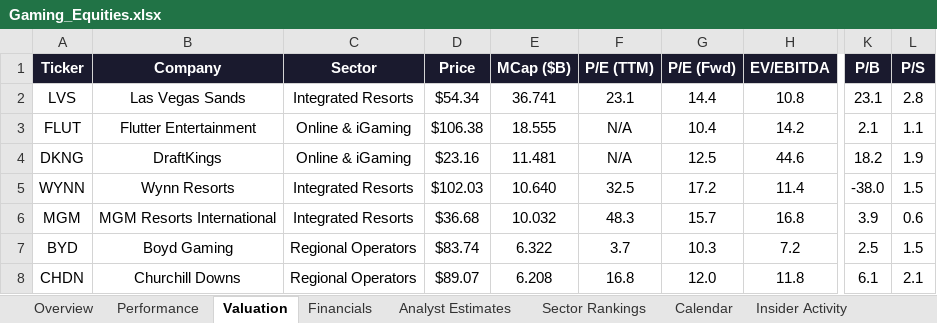
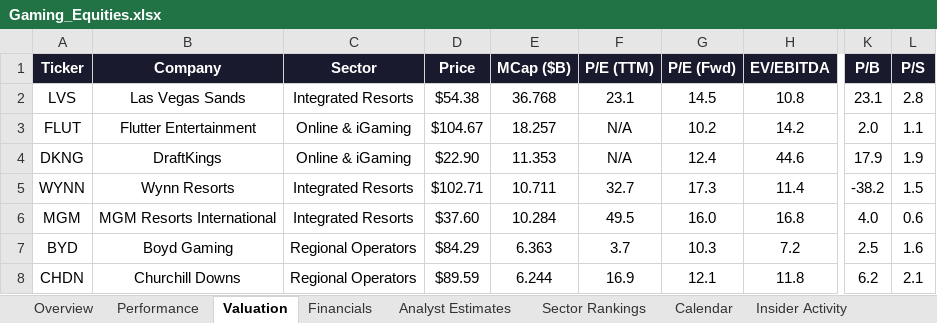
Before and after one commit to rdavidtooley-cpu/casino-gaming-intel, an Excel workbook: Gaming_Equities.xlsx, sheet Valuation, drawn as a sheet; only a part is shown, gaps mark what is left out; values as stored, in another font and other column widths than the file's, no borders; the diff covers the shown part only; the diff names each change by its address in the sheet, - before the commit and + after, or states it on an @@ line.

```diff
--- a/Gaming_Equities.xlsx (sheet Valuation)
+++ b/Gaming_Equities.xlsx (sheet Valuation)
-D2 (Price): $54.34
+D2 (Price): $54.38
-E2 (MCap ($B)): 36.741
+E2 (MCap ($B)): 36.768
-G2 (P/E (Fwd)): 14.4
+G2 (P/E (Fwd)): 14.5
-D3 (Price): $106.38
+D3 (Price): $104.67
-E3 (MCap ($B)): 18.555
+E3 (MCap ($B)): 18.257
-G3 (P/E (Fwd)): 10.4
+G3 (P/E (Fwd)): 10.2
-K3 (P/B): 2.1
+K3 (P/B): 2.0
-D4 (Price): $23.16
+D4 (Price): $22.90
-E4 (MCap ($B)): 11.481
+E4 (MCap ($B)): 11.353
-G4 (P/E (Fwd)): 12.5
+G4 (P/E (Fwd)): 12.4
-K4 (P/B): 18.2
+K4 (P/B): 17.9
-D5 (Price): $102.03
+D5 (Price): $102.71
-E5 (MCap ($B)): 10.640
+E5 (MCap ($B)): 10.711
-F5 (P/E (TTM)): 32.5
+F5 (P/E (TTM)): 32.7
-G5 (P/E (Fwd)): 17.2
+G5 (P/E (Fwd)): 17.3
-K5 (P/B): -38.0
+K5 (P/B): -38.2
-D6 (Price): $36.68
+D6 (Price): $37.60
-E6 (MCap ($B)): 10.032
+E6 (MCap ($B)): 10.284
-F6 (P/E (TTM)): 48.3
+F6 (P/E (TTM)): 49.5
-G6 (P/E (Fwd)): 15.7
+G6 (P/E (Fwd)): 16.0
-K6 (P/B): 3.9
+K6 (P/B): 4.0
-D7 (Price): $83.74
+D7 (Price): $84.29
-E7 (MCap ($B)): 6.322
+E7 (MCap ($B)): 6.363
-L7 (P/S): 1.5
+L7 (P/S): 1.6
-D8 (Price): $89.07
+D8 (Price): $89.59
-E8 (MCap ($B)): 6.208
+E8 (MCap ($B)): 6.244
-F8 (P/E (TTM)): 16.8
+F8 (P/E (TTM)): 16.9
-G8 (P/E (Fwd)): 12.0
+G8 (P/E (Fwd)): 12.1
-K8 (P/B): 6.1
+K8 (P/B): 6.2
```
Also changed, not shown: 55 edited cells elsewhere in this sheet, sheet Performance, sheet Gaming-25 Index, sheet Overview, sheet Sector Rankings, sheet Analyst Estimates, 18 other files.
